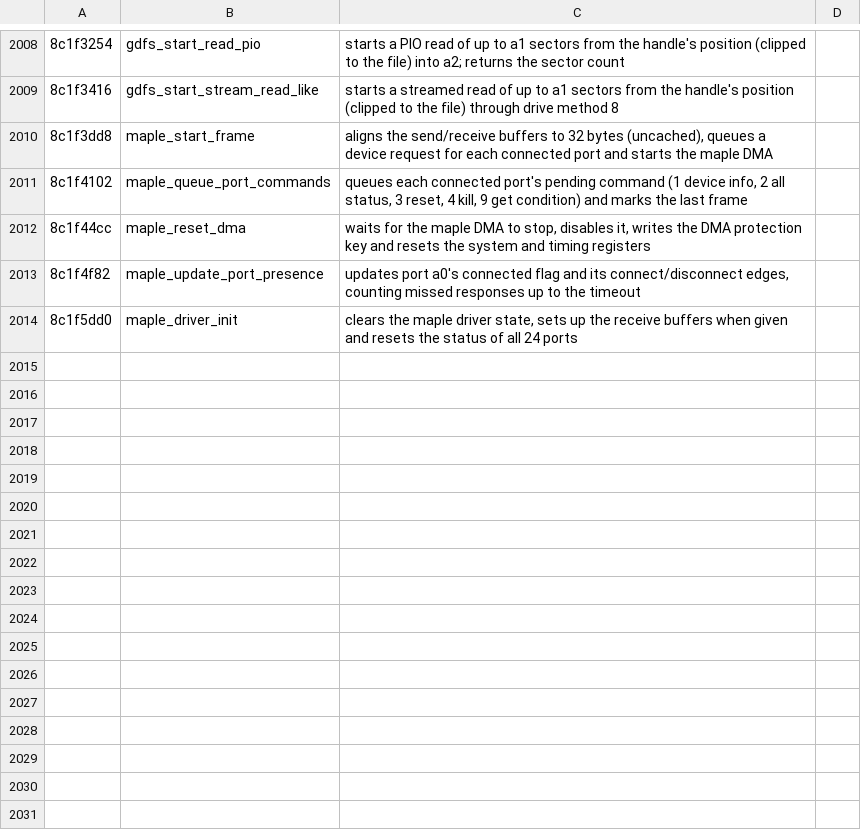
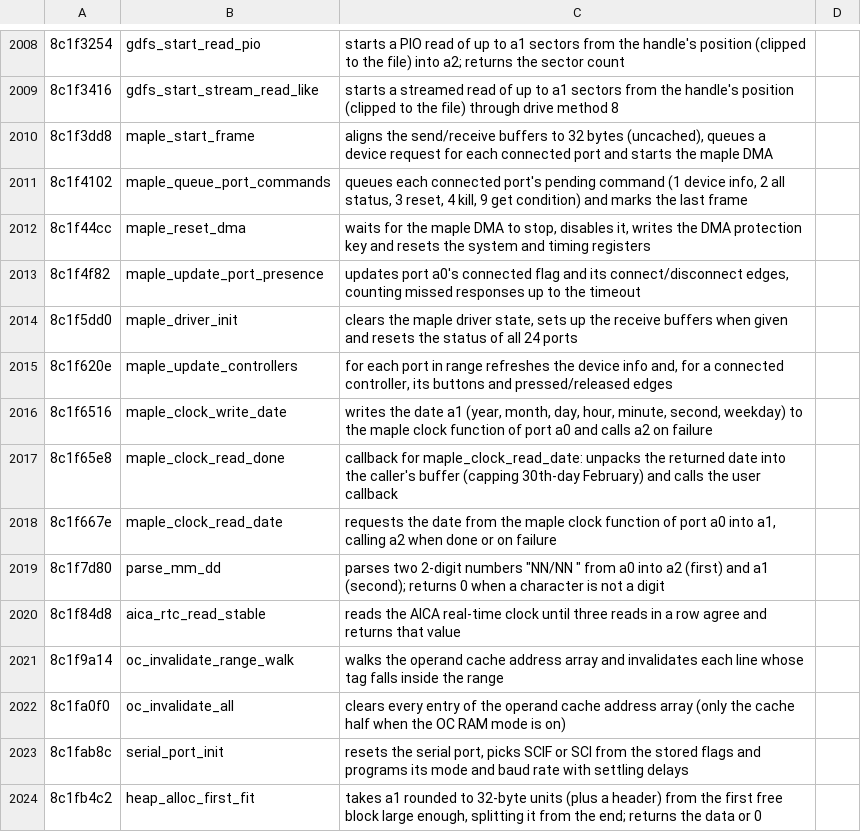
Before and after one commit to quatric/seaman-decomp, a TSV file: tools/readable_names.tsv, drawn as a sheet; only a part is shown, gaps mark what is left out.

Commit message:
Name maple clock, cache, serial and heap helpers
3,623 precise names, 2,724 behaviour names, 0 area names.

```diff
--- a/tools/readable_names.tsv
+++ b/tools/readable_names.tsv
@@ -2014 +2014,11 @@
 8c1f5dd0	maple_driver_init	clears the maple driver state, sets up the receive buffers when given and resets the status of all 24 ports
+8c1f620e	maple_update_controllers	for each port in range refreshes the device info and, for a connected controller, its buttons and pressed/released edges
+8c1f6516	maple_clock_write_date	writes the date a1 (year, month, day, hour, minute, second, weekday) to the maple clock function of port a0 and calls a2 on failure
+8c1f65e8	maple_clock_read_done	callback for maple_clock_read_date: unpacks the returned date into the caller's buffer (capping 30th-day February) and calls the user callback
+8c1f667e	maple_clock_read_date	requests the date from the maple clock function of port a0 into a1, calling a2 when done or on failure
+8c1f7d80	parse_mm_dd	parses two 2-digit numbers "NN/NN " from a0 into a2 (first) and a1 (second); returns 0 when a character is not a digit
+8c1f84d8	aica_rtc_read_stable	reads the AICA real-time clock until three reads in a row agree and returns that value
+8c1f9a14	oc_invalidate_range_walk	walks the operand cache address array and invalidates each line whose tag falls inside the range
+8c1fa0f0	oc_invalidate_all	clears every entry of the operand cache address array (only the cache half when the OC RAM mode is on)
+8c1fab8c	serial_port_init	resets the serial port, picks SCIF or SCI from the stored flags and programs its mode and baud rate with settling delays
+8c1fb4c2	heap_alloc_first_fit	takes a1 rounded to 32-byte units (plus a header) from the first free block large enough, splitting it from the end; returns the data or 0
```
Also changed, not shown: decomp/functions.tsv, 5 other files.
